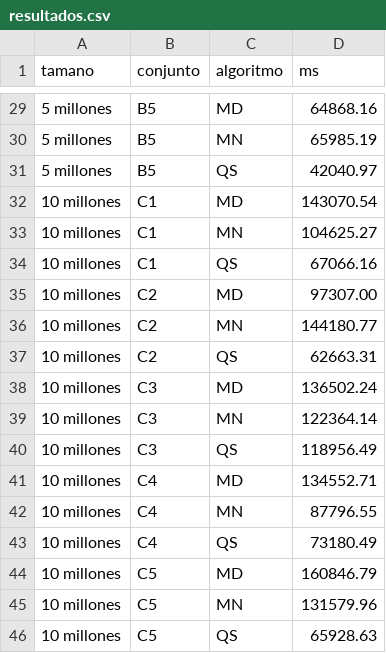
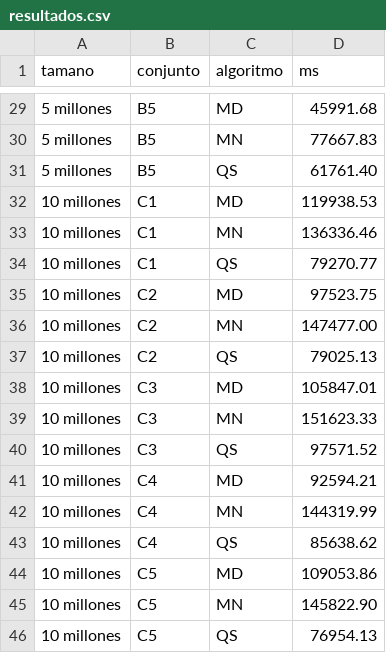
Before and after one commit to Flores-Itzel/EXPERIMENTO, a CSV file: resultados.csv, drawn as a sheet; only a part is shown, gaps mark what is left out; the diff covers the shown part only.

```diff
--- a/resultados.csv
+++ b/resultados.csv
@@ -29,18 +29,18 @@ tamano,conjunto,algoritmo,ms
-5 millones,B5,MD,64868.16
-5 millones,B5,MN,65985.19
-5 millones,B5,QS,42040.97
-10 millones,C1,MD,143070.54
-10 millones,C1,MN,104625.27
-10 millones,C1,QS,67066.16
-10 millones,C2,MD,97307.00
-10 millones,C2,MN,144180.77
-10 millones,C2,QS,62663.31
-10 millones,C3,MD,136502.24
-10 millones,C3,MN,122364.14
-10 millones,C3,QS,118956.49
-10 millones,C4,MD,134552.71
-10 millones,C4,MN,87796.55
-10 millones,C4,QS,73180.49
-10 millones,C5,MD,160846.79
-10 millones,C5,MN,131579.96
-10 millones,C5,QS,65928.63
+5 millones,B5,MD,45991.68
+5 millones,B5,MN,77667.83
+5 millones,B5,QS,61761.40
+10 millones,C1,MD,119938.53
+10 millones,C1,MN,136336.46
+10 millones,C1,QS,79270.77
+10 millones,C2,MD,97523.75
+10 millones,C2,MN,147477.00
+10 millones,C2,QS,79025.13
+10 millones,C3,MD,105847.01
+10 millones,C3,MN,151623.33
+10 millones,C3,QS,97571.52
+10 millones,C4,MD,92594.21
+10 millones,C4,MN,144319.99
+10 millones,C4,QS,85638.62
+10 millones,C5,MD,109053.86
+10 millones,C5,MN,145822.90
+10 millones,C5,QS,76954.13
```
Also changed, not shown: 27 edited cells elsewhere in this file, tabla_resultados.csv, 5 other files.
